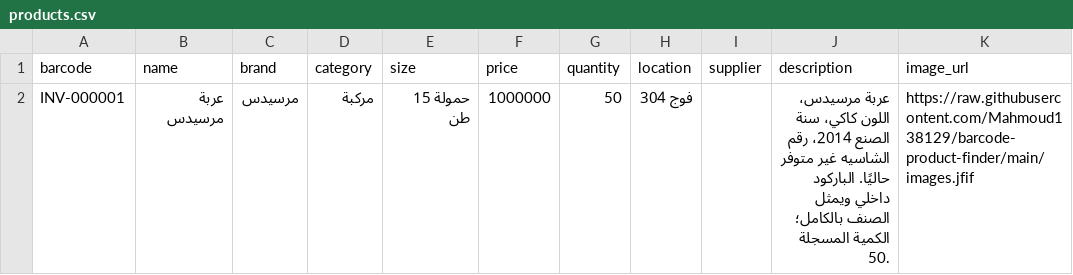
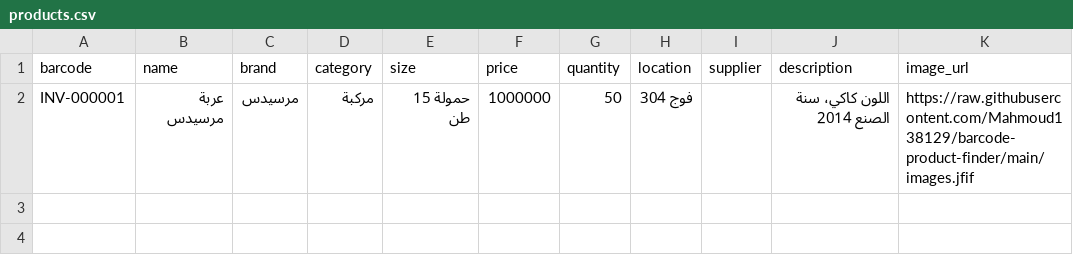
Before and after one commit to Mahmoud138129/barcode-product-finder, a CSV file: data/products.csv, drawn as a sheet.

Commit message:
Fix product price format and update description
Updated price format and modified product description.

```diff
--- a/data/products.csv
+++ b/data/products.csv
@@ -1,2 +1,2 @@
 barcode,name,brand,category,size,price,quantity,location,supplier,description,image_url
-INV-000001,عربة مرسيدس,مرسيدس,مركبة,حمولة 15 طن,1000000,50,فوج 304,,"عربة مرسيدس، اللون كاكي، سنة الصنع 2014، رقم الشاسيه غير متوفر حاليًا. الباركود داخلي ويمثل الصنف بالكامل؛ الكمية المسجلة 50.",https://raw.githubusercontent.com/Mahmoud138129/barcode-product-finder/main/images.jfif
+INV-000001,عربة مرسيدس,مرسيدس,مركبة,حمولة 15 طن,"1000000",50,فوج 304,,"اللون كاكي، سنة الصنع 2014",https://raw.githubusercontent.com/Mahmoud138129/barcode-product-finder/main/images.jfif
```
